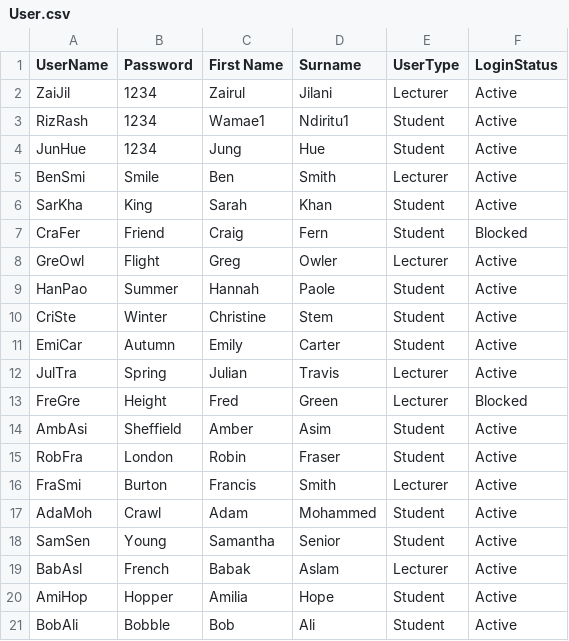
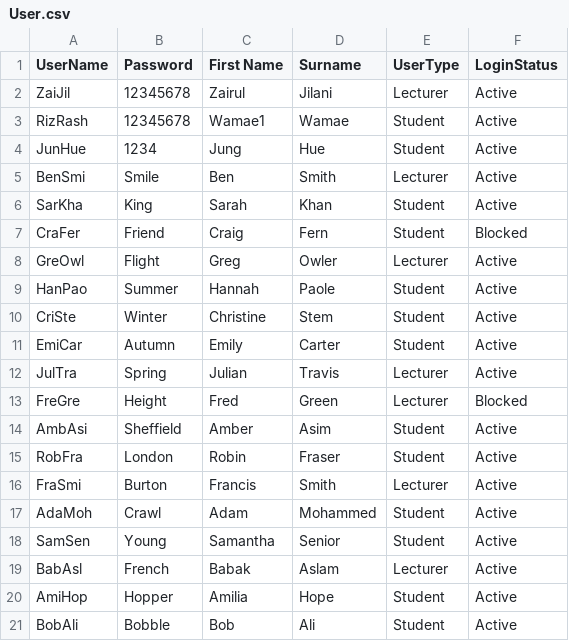
Before and after one commit to wamae-ndiritu/Student_module_console_app, a CSV file: Datasets/User.csv, drawn as a sheet.

```diff
--- a/Datasets/User.csv
+++ b/Datasets/User.csv
@@ -1,4 +1,4 @@
 UserName,Password,First Name,Surname,UserType,LoginStatus
-ZaiJil,1234,Zairul,Jilani,Lecturer,Active
-RizRash,1234,Wamae1,Ndiritu1,Student,Active
+ZaiJil,12345678,Zairul,Jilani,Lecturer,Active
+RizRash,12345678,Wamae1,Wamae,Student,Active
 JunHue,1234,Jung,Hue,Student,Active
```
Also changed, not shown: Datasets/Module.csv, Datasets/UserModule.csv, 6 other files.
